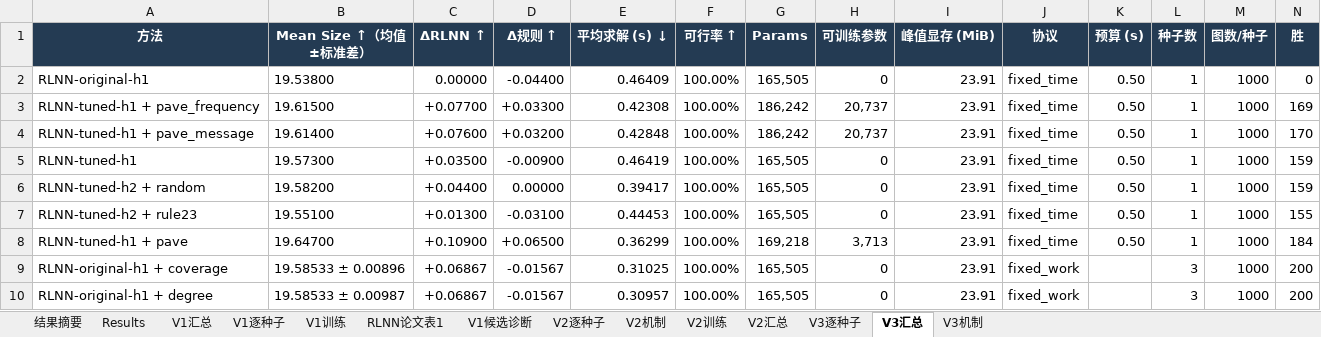
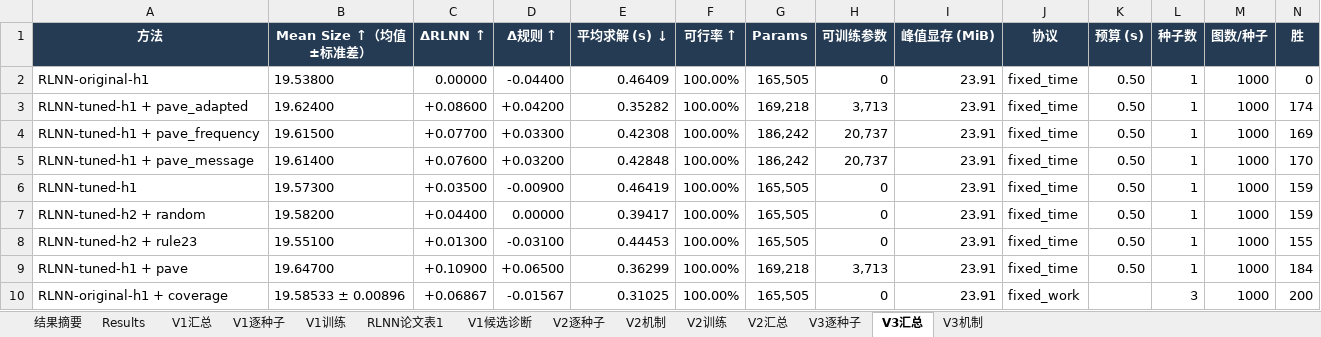
Before and after one commit to YuqiWang-code/RLNN_lab, an Excel workbook: docs/实验结果.xlsx, sheet V3汇总, drawn as a sheet; only a part is shown; the shorter side is filled out with more unchanged rows; values as stored, in another font and other column widths than the file's, no borders; rows hold the shown columns only; the diff names each change by its address in the sheet, - before the commit and + after, or states it on an @@ line.

```diff
--- a/docs/实验结果.xlsx (sheet V3汇总)
+++ b/docs/实验结果.xlsx (sheet V3汇总)
+row 3: RLNN-tuned-h1 + pave_adapted | 19.62400 | +0.08600 | +0.04200 | 0.35282 | 100.00% | 169,218 | 3,713 | 23.91 | fixed_time | 0.50 | 1 | 1000 | 174
```
Also changed, not shown: sheet V3机制, sheet V3逐种子, 7 other files.
